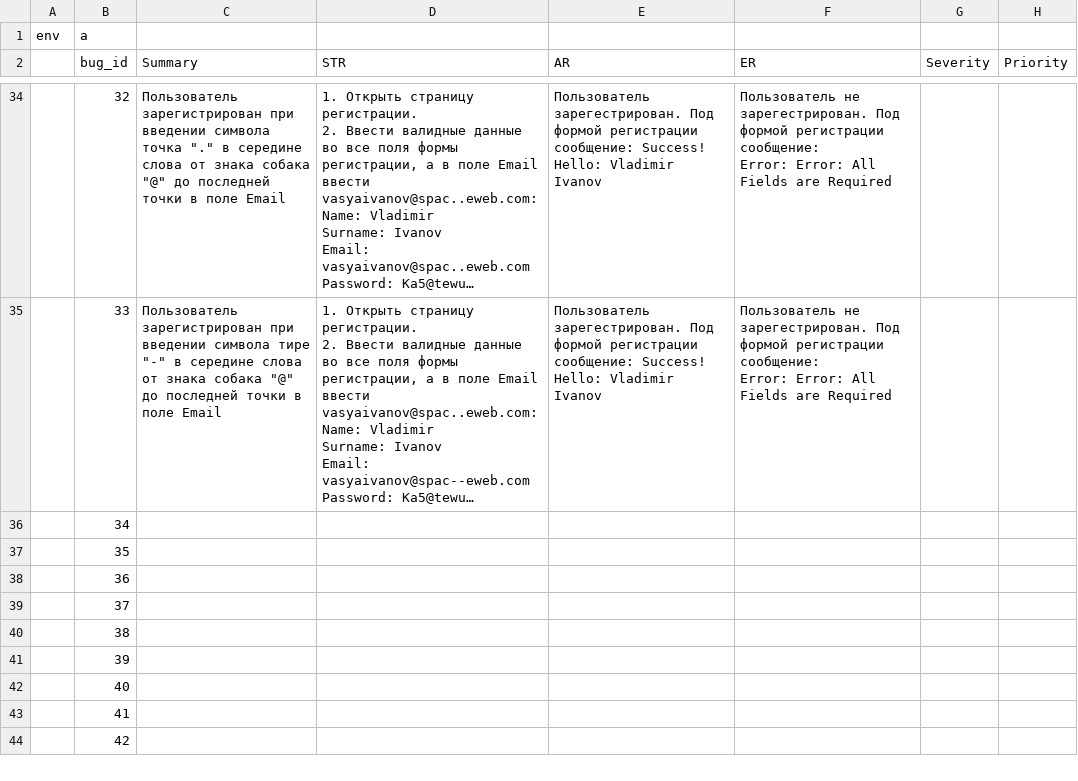
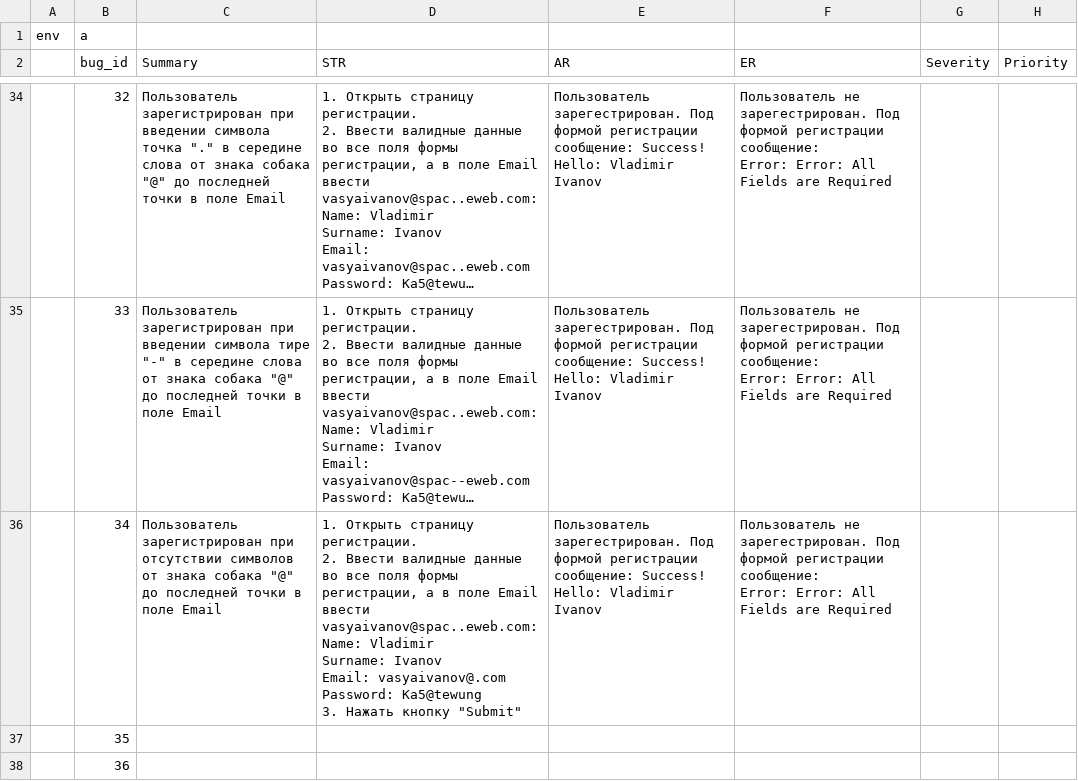
Before and after one commit to gogvyatkin/Group_27, a CSV file: Bug_report/bug_report.csv, drawn as a sheet; only a part is shown, gaps mark what is left out; the shorter side is filled out with more unchanged rows; long unchanged cells end in …; ↵ is a line break in a cell; the diff names each change by its address in the sheet, - before the commit and + after, or states it on an @@ line.

Commit message:
added 1 bug report

```diff
--- a/Bug_report/bug_report.csv
+++ b/Bug_report/bug_report.csv
-C36 (Summary): (empty)
+C36 (Summary): Пользователь зарегистрирован при отсутствии символов от знака собака "@" до последней точки в поле Email
-D36 (STR): (empty)
+D36 (STR): 1. Открыть страницу регистрации. ↵ 2. Ввести валидные данные во все поля формы регистрации, а в поле Email ввести vasyaivanov@spac..eweb.com: ↵ Name: Vladimir ↵ Surname: Ivanov ↵ Email: vasyaivanov@.com ↵ Password: Ka5@tewung ↵ 3. Нажать кнопку "Submit"
-E36 (AR): (empty)
+E36 (AR): Пользователь зарегестрирован. Под формой регистрации сообщение: Success! Hello: Vladimir Ivanov
-F36 (ER): (empty)
+F36 (ER): Пользователь не зарегестрирован. Под формой регистрации сообщение: ↵ Error: Error: All Fields are Required
```
